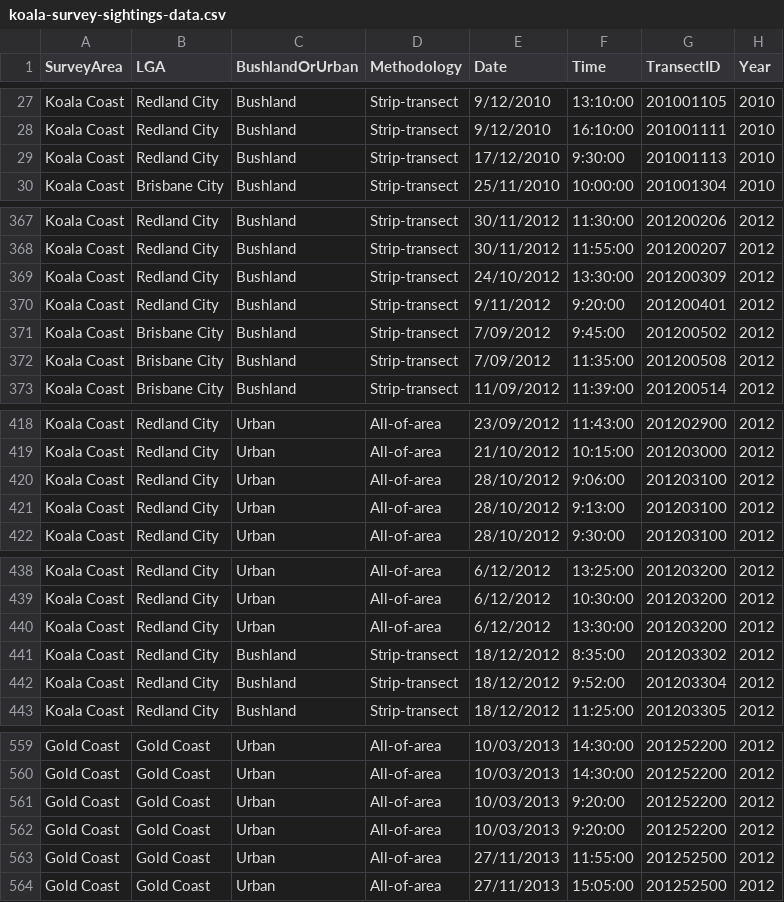
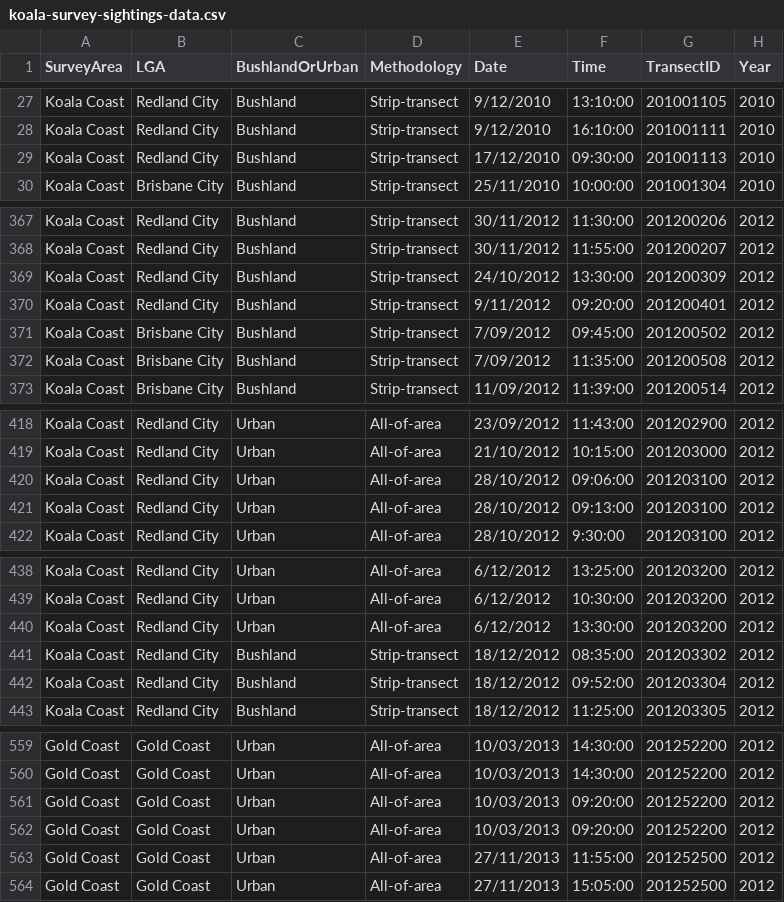
Before and after one commit to tonybaloney/cognitive-kitchen-sink, a CSV file: data/koala-survey-sightings-data.csv, drawn as a sheet; only a part is shown, gaps mark what is left out; the diff covers the shown part only; the diff names each change by its address in the sheet, - before the commit and + after, or states it on an @@ line.

```diff
--- a/data/koala-survey-sightings-data.csv
+++ b/data/koala-survey-sightings-data.csv
-F29 (Time): 9:30:00
+F29 (Time): 09:30:00
-F370 (Time): 9:20:00
+F370 (Time): 09:20:00
-F371 (Time): 9:45:00
+F371 (Time): 09:45:00
-F420 (Time): 9:06:00
+F420 (Time): 09:06:00
-F421 (Time): 9:13:00
+F421 (Time): 09:13:00
-F441 (Time): 8:35:00
+F441 (Time): 08:35:00
-F442 (Time): 9:52:00
+F442 (Time): 09:52:00
-F561:F562 (Time): 9:20:00
+F561:F562 (Time): 09:20:00
```
Also changed, not shown: 35 edited cells elsewhere in this file, 6 other files.
